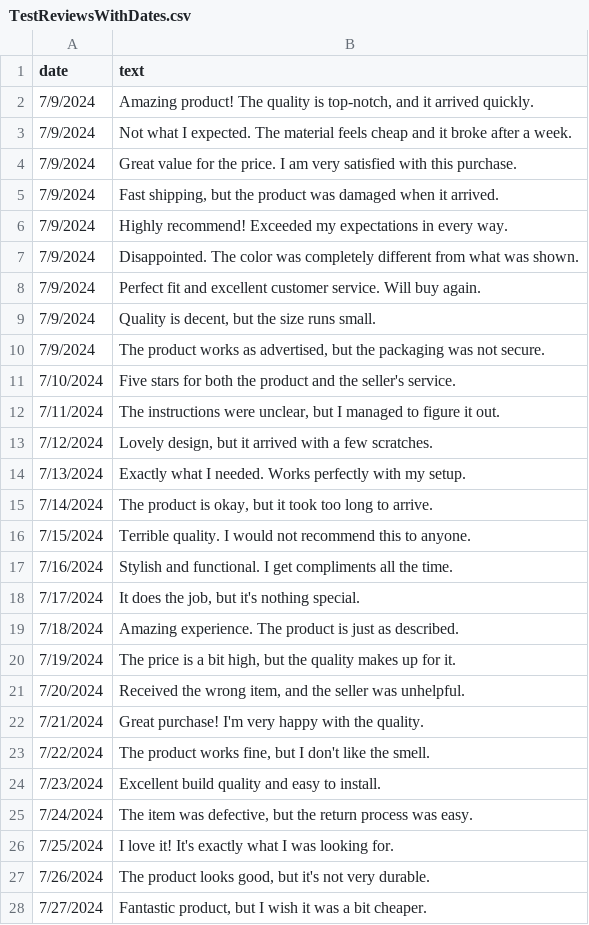
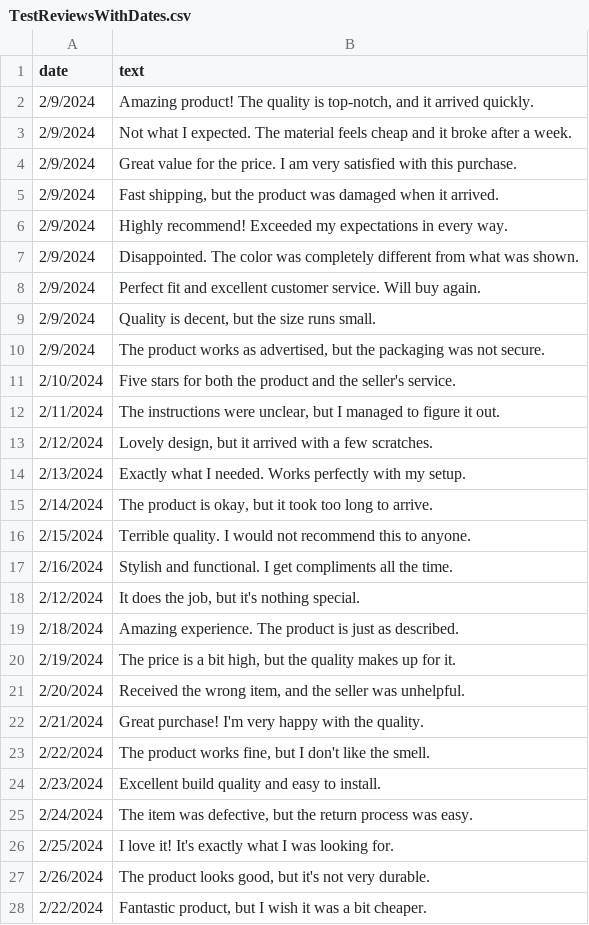
Before and after one commit to Encerwal/productReviewSA, a CSV file: uploads/TestReviewsWithDates.csv, drawn as a sheet; only a part is shown; the diff covers the shown part only.

```diff
--- a/uploads/TestReviewsWithDates.csv
+++ b/uploads/TestReviewsWithDates.csv
@@ -1,28 +1,28 @@
 date,text
-7/9/2024,"Amazing product! The quality is top-notch, and it arrived quickly."
-7/9/2024,Not what I expected. The material feels cheap and it broke after a week.
-7/9/2024,Great value for the price. I am very satisfied with this purchase.
-7/9/2024,"Fast shipping, but the product was damaged when it arrived."
-7/9/2024,Highly recommend! Exceeded my expectations in every way.
-7/9/2024,Disappointed. The color was completely different from what was shown.
-7/9/2024,Perfect fit and excellent customer service. Will buy again.
-7/9/2024,"Quality is decent, but the size runs small."
-7/9/2024,"The product works as advertised, but the packaging was not secure."
-7/10/2024,Five stars for both the product and the seller's service.
-7/11/2024,"The instructions were unclear, but I managed to figure it out."
-7/12/2024,"Lovely design, but it arrived with a few scratches."
-7/13/2024,Exactly what I needed. Works perfectly with my setup.
-7/14/2024,"The product is okay, but it took too long to arrive."
-7/15/2024,Terrible quality. I would not recommend this to anyone.
-7/16/2024,Stylish and functional. I get compliments all the time.
-7/17/2024,"It does the job, but it's nothing special."
-7/18/2024,Amazing experience. The product is just as described.
-7/19/2024,"The price is a bit high, but the quality makes up for it."
-7/20/2024,"Received the wrong item, and the seller was unhelpful."
-7/21/2024,Great purchase! I'm very happy with the quality.
-7/22/2024,"The product works fine, but I don't like the smell."
-7/23/2024,Excellent build quality and easy to install.
-7/24/2024,"The item was defective, but the return process was easy."
-7/25/2024,I love it! It's exactly what I was looking for.
-7/26/2024,"The product looks good, but it's not very durable."
-7/27/2024,"Fantastic product, but I wish it was a bit cheaper."
+2/9/2024,"Amazing product! The quality is top-notch, and it arrived quickly."
+2/9/2024,Not what I expected. The material feels cheap and it broke after a week.
+2/9/2024,Great value for the price. I am very satisfied with this purchase.
+2/9/2024,"Fast shipping, but the product was damaged when it arrived."
+2/9/2024,Highly recommend! Exceeded my expectations in every way.
+2/9/2024,Disappointed. The color was completely different from what was shown.
+2/9/2024,Perfect fit and excellent customer service. Will buy again.
+2/9/2024,"Quality is decent, but the size runs small."
+2/9/2024,"The product works as advertised, but the packaging was not secure."
+2/10/2024,Five stars for both the product and the seller's service.
+2/11/2024,"The instructions were unclear, but I managed to figure it out."
+2/12/2024,"Lovely design, but it arrived with a few scratches."
+2/13/2024,Exactly what I needed. Works perfectly with my setup.
+2/14/2024,"The product is okay, but it took too long to arrive."
+2/15/2024,Terrible quality. I would not recommend this to anyone.
+2/16/2024,Stylish and functional. I get compliments all the time.
+2/12/2024,"It does the job, but it's nothing special."
+2/18/2024,Amazing experience. The product is just as described.
+2/19/2024,"The price is a bit high, but the quality makes up for it."
+2/20/2024,"Received the wrong item, and the seller was unhelpful."
+2/21/2024,Great purchase! I'm very happy with the quality.
+2/22/2024,"The product works fine, but I don't like the smell."
+2/23/2024,Excellent build quality and easy to install.
+2/24/2024,"The item was defective, but the return process was easy."
+2/25/2024,I love it! It's exactly what I was looking for.
+2/26/2024,"The product looks good, but it's not very durable."
+2/22/2024,"Fantastic product, but I wish it was a bit cheaper."
```
Also changed, not shown: 73 edited cells elsewhere in this file, 12 other files.
